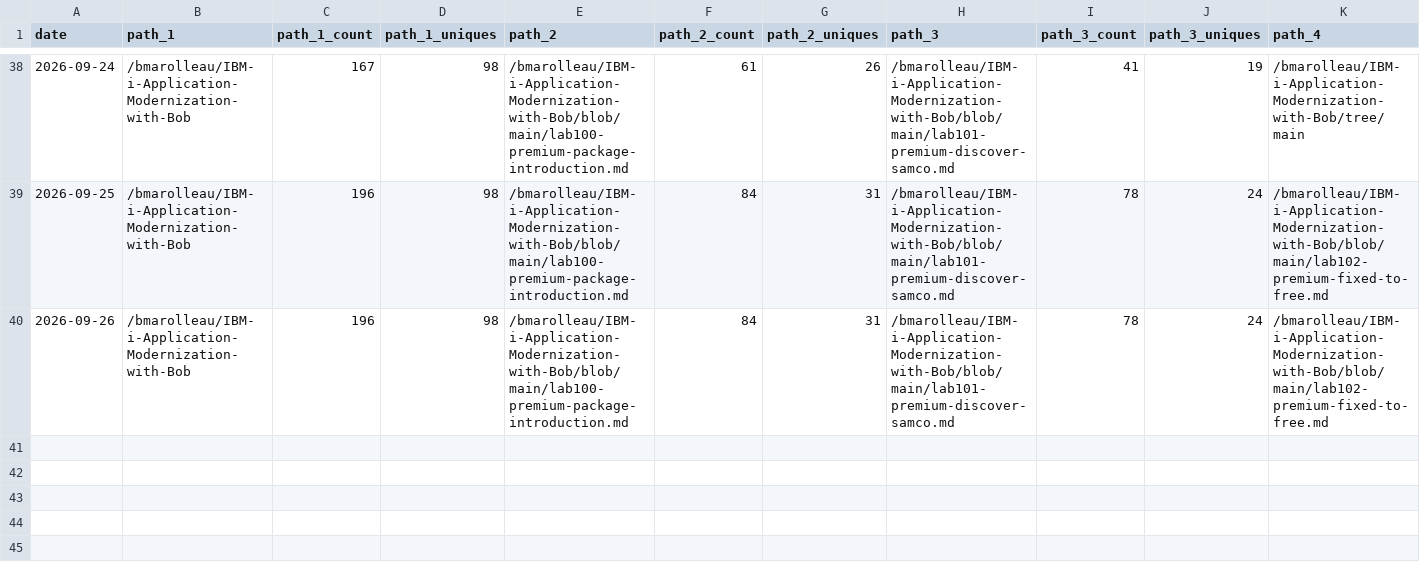
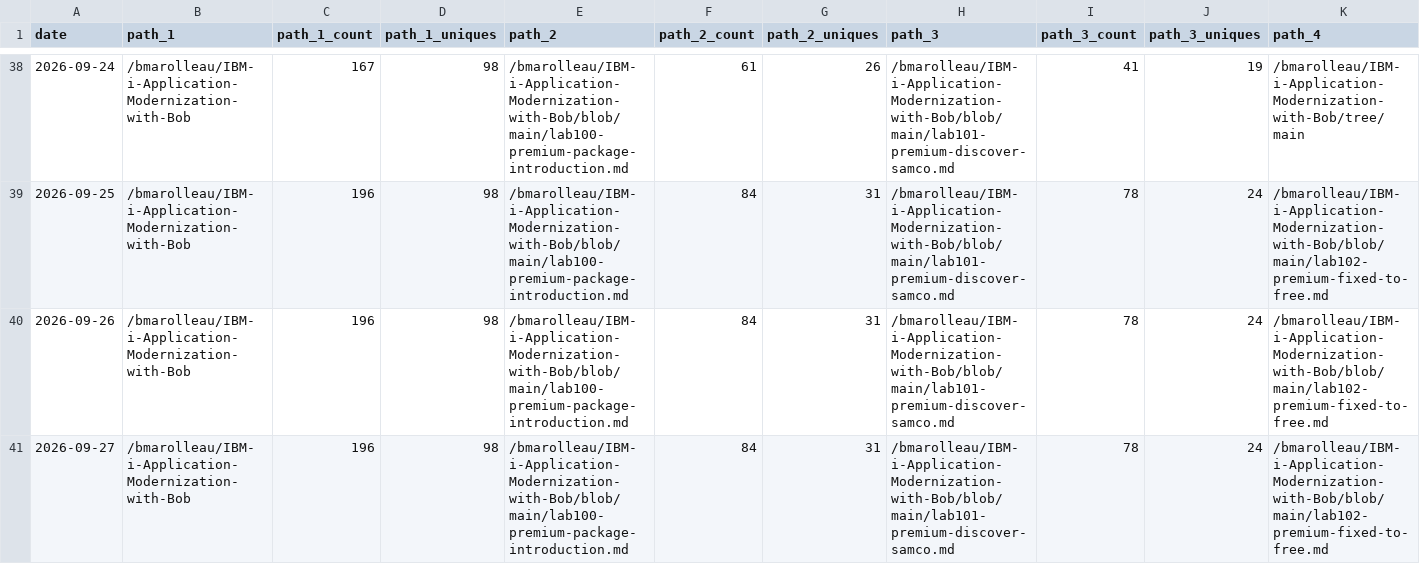
Before and after one commit to bmarolleau/github-repo-traffic-stats, a CSV file: data/github_paths/IBM-i-Application-Modernization-with-Bob.csv, drawn as a sheet; only a part is shown, gaps mark what is left out; rows hold the shown columns only; the diff names each change by its address in the sheet, - before the commit and + after, or states it on an @@ line.

Commit message:
data update

```diff
--- a/data/github_paths/IBM-i-Application-Modernization-with-Bob.csv
+++ b/data/github_paths/IBM-i-Application-Modernization-with-Bob.csv
+row 41: 2026-09-27 | /bmarolleau/IBM-i-Application-Modernization-with-Bob | 196 | 98 | /bmarolleau/IBM-i-Application-Modernization-with-Bob/blob/main/lab100-premium-package-introduction.md | 84 | 31 | /bmarolleau/IBM-i-Application-Modernization-with-Bob/blob/main/lab101-premium-discover-samco.md | 78 | 24 | /bmarolleau/IBM-i-Application-Modernization-with-Bob/blob/main/lab102-premium-fixed-to-free.md
```
Also changed, not shown: data/github_paths/flight400-demo.csv, data/github_paths/ibmi-101.csv, 14 other files.
